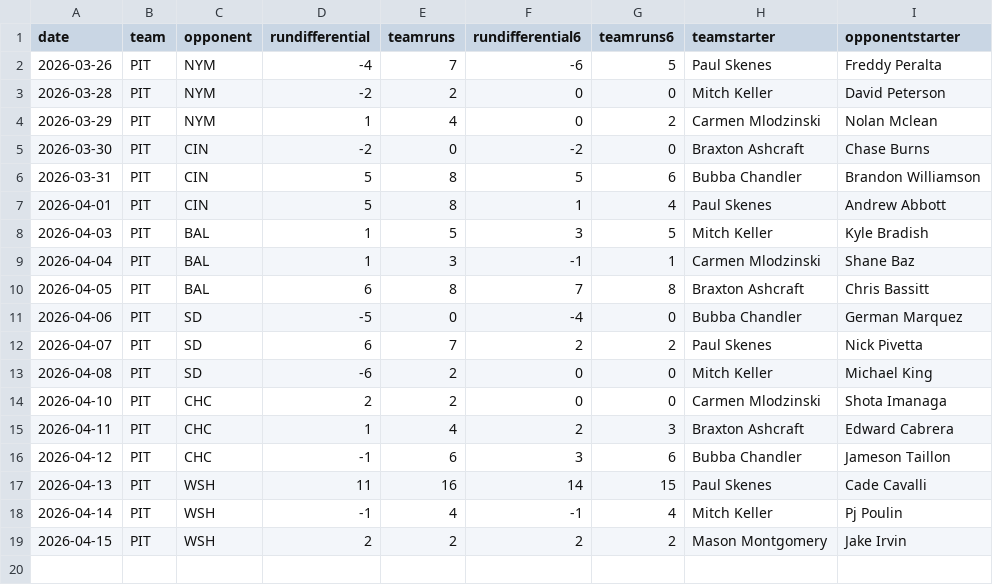
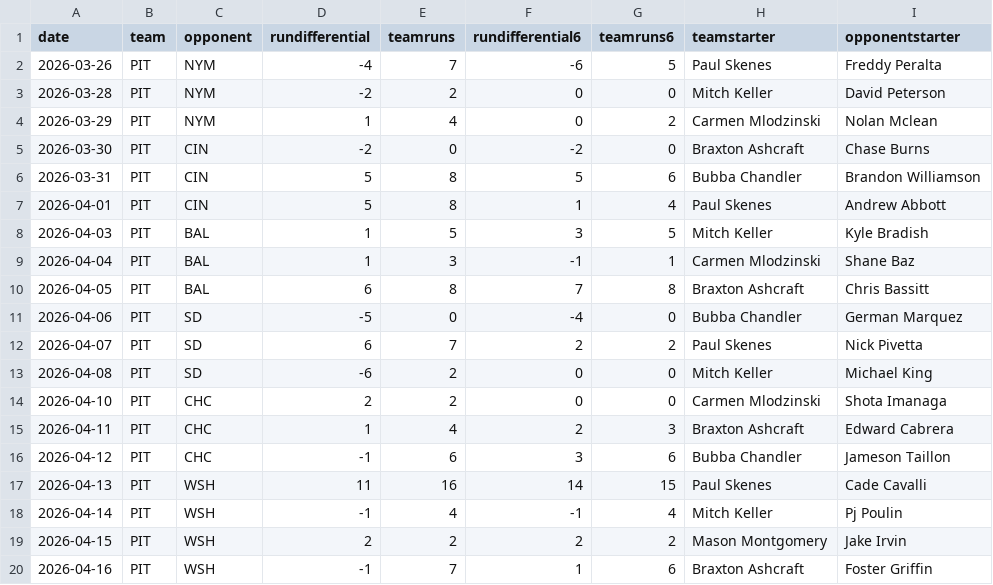
Before and after one commit to fantasy-toolz/mlb-predictions, a CSV file: data/2026/teams/PIT.csv, drawn as a sheet; the diff names each change by its address in the sheet, - before the commit and + after, or states it on an @@ line.

```diff
--- a/data/2026/teams/PIT.csv
+++ b/data/2026/teams/PIT.csv
+row 20: 2026-04-16 | PIT | WSH | -1 | 7 | 1 | 6 | Braxton Ashcraft | Foster Griffin
```
Also changed, not shown: data/2026/teams/MIL.csv, data/2026/teams/SD.csv, 20 other files.
